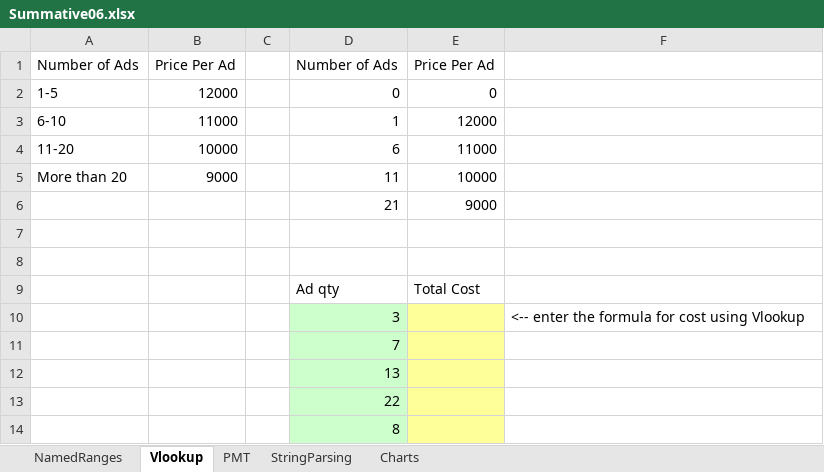
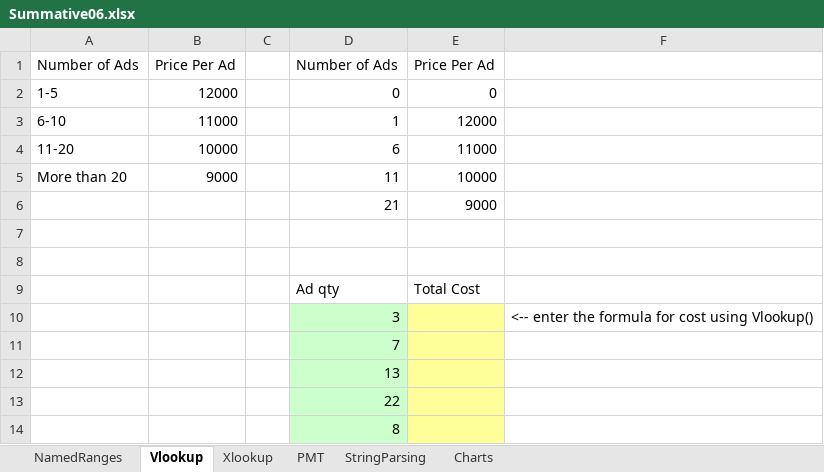
Before and after one commit to eprof1/MIS202f, an Excel workbook: Summative06/XlFiles/Summative06.xlsx, sheet Vlookup, drawn as a sheet; values as stored, in another font and other column widths than the file's, no borders; the diff names each change by its address in the sheet, - before the commit and + after, or states it on an @@ line.

Commit message:
include Xlookup() Example

```diff
--- a/Summative06/XlFiles/Summative06.xlsx (sheet Vlookup)
+++ b/Summative06/XlFiles/Summative06.xlsx (sheet Vlookup)
+sheet tab: Xlookup
-F10: <-- enter the formula for cost using Vlookup
+F10: <-- enter the formula for cost using Vlookup()
```
